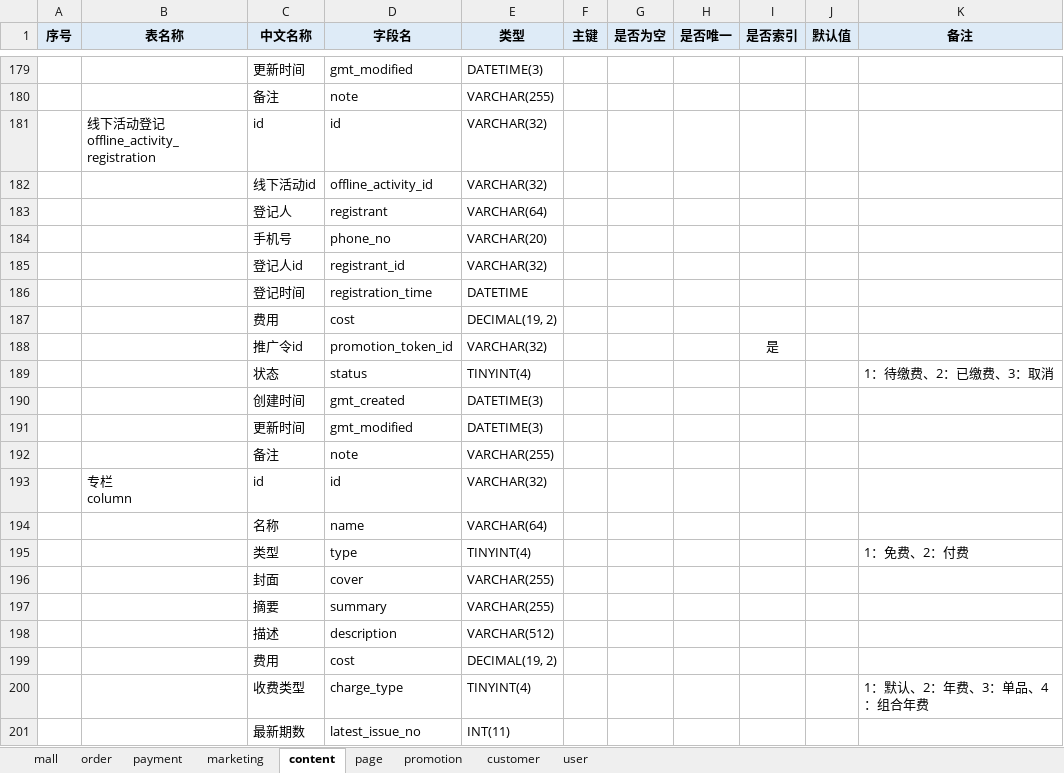
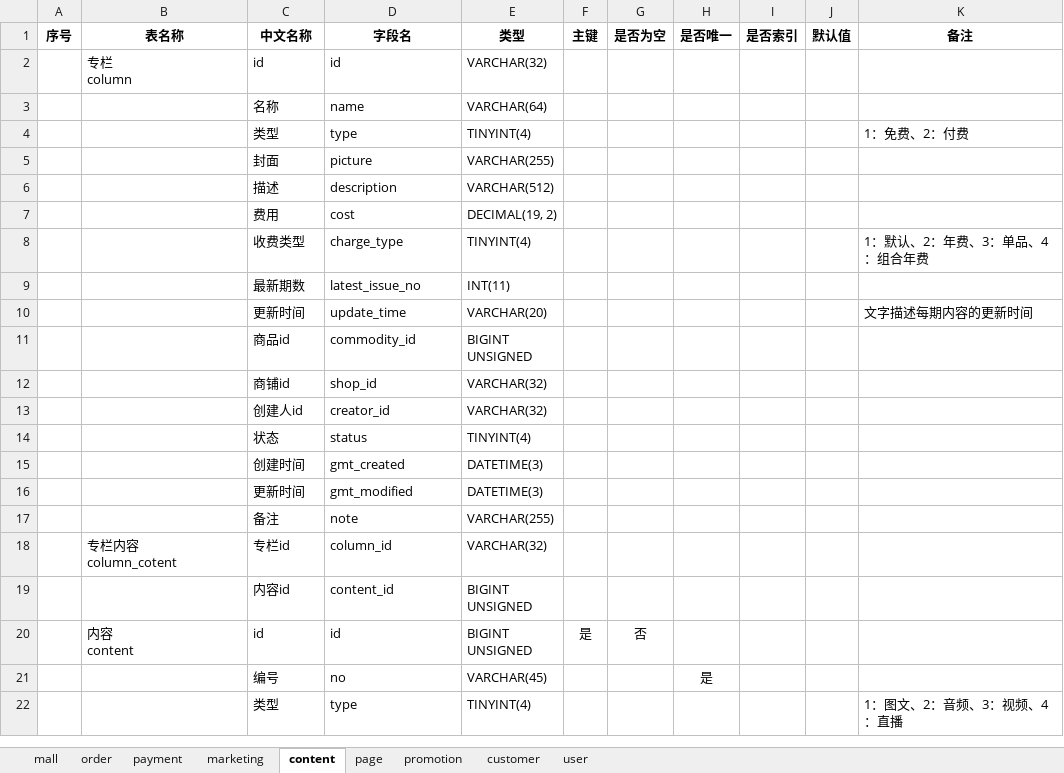
Before and after one commit to 21guns/tools, an Excel workbook: execltojava/数据结构.xlsx, sheet content, drawn as a sheet; only a part is shown, gaps mark what is left out; the shorter side is filled out with more unchanged rows; values as stored, in another font and other column widths than the file's, no borders; removed rows and columns are numbered as before the commit, all else as after; ↵ is a line break in a cell; the diff covers the shown part only; the diff names each change by its address in the sheet, - before the commit and + after, or states it on an @@ line.

```diff
--- a/execltojava/数据结构.xlsx (sheet content)
+++ b/execltojava/数据结构.xlsx (sheet content)
-A1:K1 fill: #DEEBF7
+A1:K1 fill: none
-row 179:  |  | 更新时间 | gmt_modified | DATETIME(3)
-row 180:  |  | 备注 | note | VARCHAR(255)
-row 181:  | 线下活动登记 ↵ offline_activity_registration | id | id | VARCHAR(32)
-row 182:  |  | 线下活动id | offline_activity_id | VARCHAR(32)
-row 183:  |  | 登记人 | registrant | VARCHAR(64)
-row 184:  |  | 手机号 | phone_no | VARCHAR(20)
-row 185:  |  | 登记人id | registrant_id | VARCHAR(32)
-row 186:  |  | 登记时间 | registration_time | DATETIME
-row 187:  |  | 费用 | cost | DECIMAL(19, 2)
-row 188:  |  | 推广令id | promotion_token_id | VARCHAR(32) |  |  |  | 是
-row 189:  |  | 状态 | status | TINYINT(4) |  |  |  |  |  | 1：待缴费、2：已缴费、3：取消
-row 190:  |  | 创建时间 | gmt_created | DATETIME(3)
-row 191:  |  | 更新时间 | gmt_modified | DATETIME(3)
-row 192:  |  | 备注 | note | VARCHAR(255)
-D5 (字段名): cover
+D5 (字段名): picture
-row 197:  |  | 摘要 | summary | VARCHAR(255)
```
Also changed, not shown: 9 added rows, 114 removed rows, 64 moved rows and 1 edited cell elsewhere in this sheet, sheet marketing, sheet customer, sheet payment, sheet mall, sheet order, sheet page, 2 more sheets, 1 other file.
